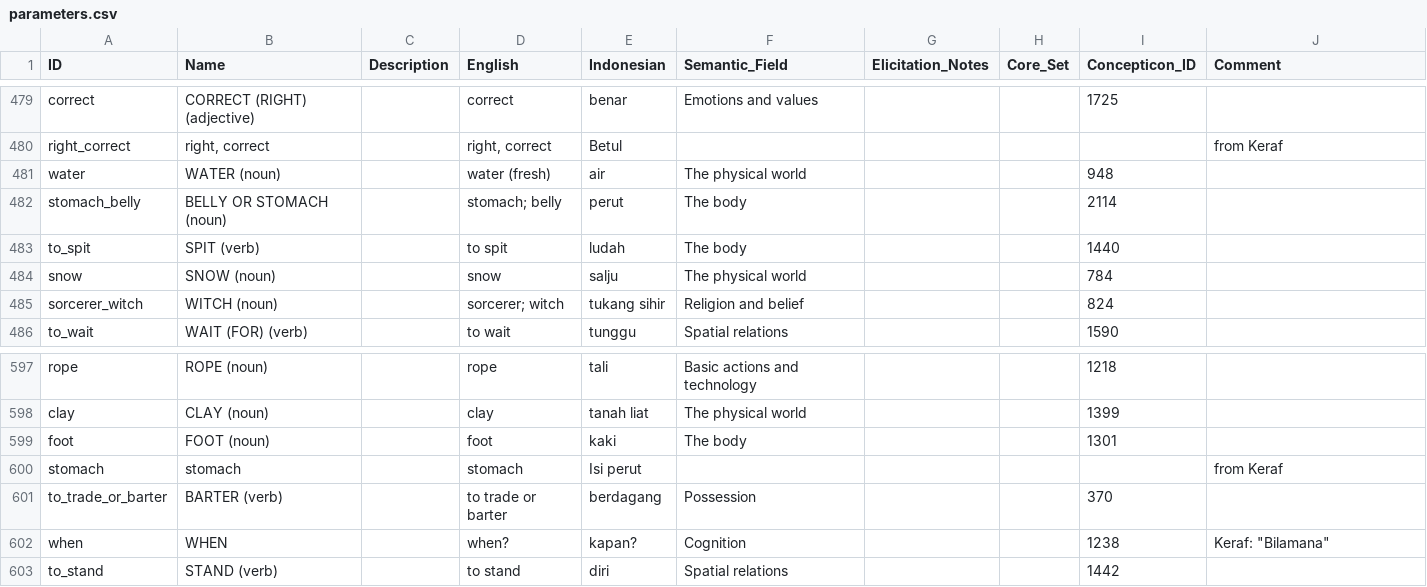
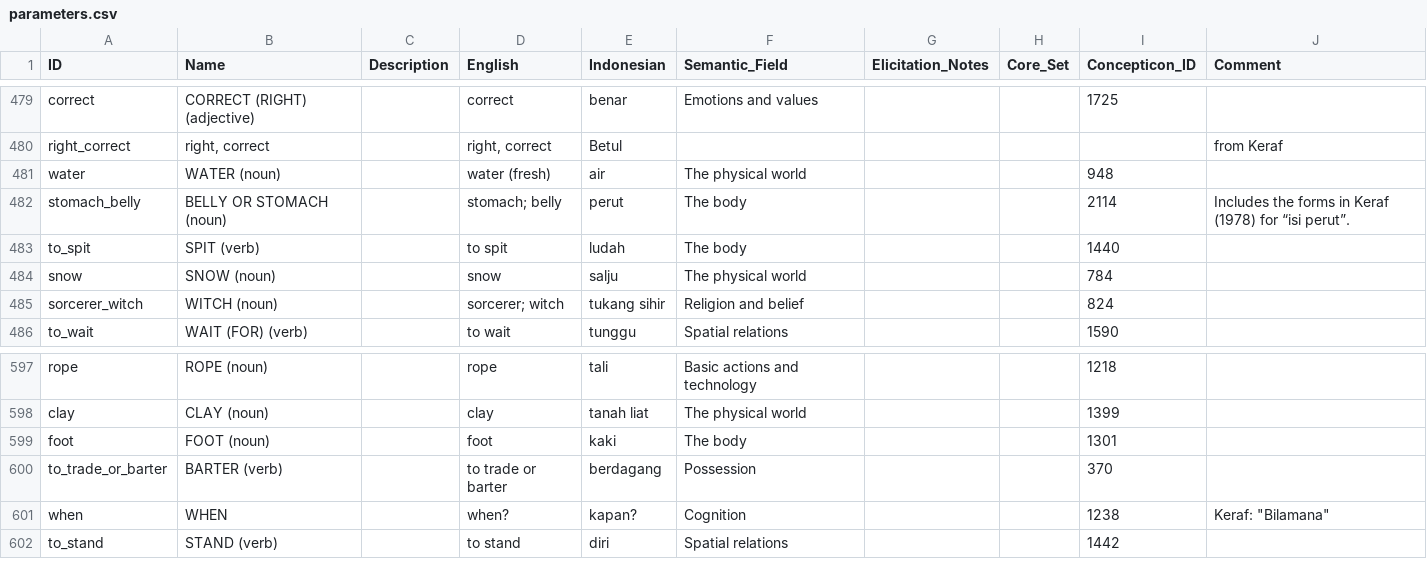
Before and after one commit to xrotwang/lexirumah-data, a CSV file: cldf/parameters.csv, drawn as a sheet; only a part is shown, gaps mark what is left out.

Commit message:
Merge Keraf's “isi perut” with “stomach/belly (perut)”

```diff
--- a/cldf/parameters.csv
+++ b/cldf/parameters.csv
@@ -481,3 +481,3 @@ right_correct,"right, correct",,"right, correct",Betul,,,,,from Keraf
 water,WATER (noun),,water (fresh),air,The physical world,,,948,
-stomach_belly,BELLY OR STOMACH (noun),,stomach; belly,perut,The body,,,2114,
+stomach_belly,BELLY OR STOMACH (noun),,stomach; belly,perut,The body,,,2114,Includes the forms in Keraf (1978) for “isi perut”.
 to_spit,SPIT (verb),,to spit,ludah,The body,,,1440,
@@ -599,3 +599,2 @@ clay,CLAY (noun),,clay,tanah liat,The physical world,,,1399,
 foot,FOOT (noun),,foot,kaki,The body,,,1301,
-stomach,stomach,,stomach,Isi perut,,,,,from Keraf
 to_trade_or_barter,BARTER (verb),,to trade or barter,berdagang,Possession,,,370,
```
Also changed, not shown: 1 other file.
